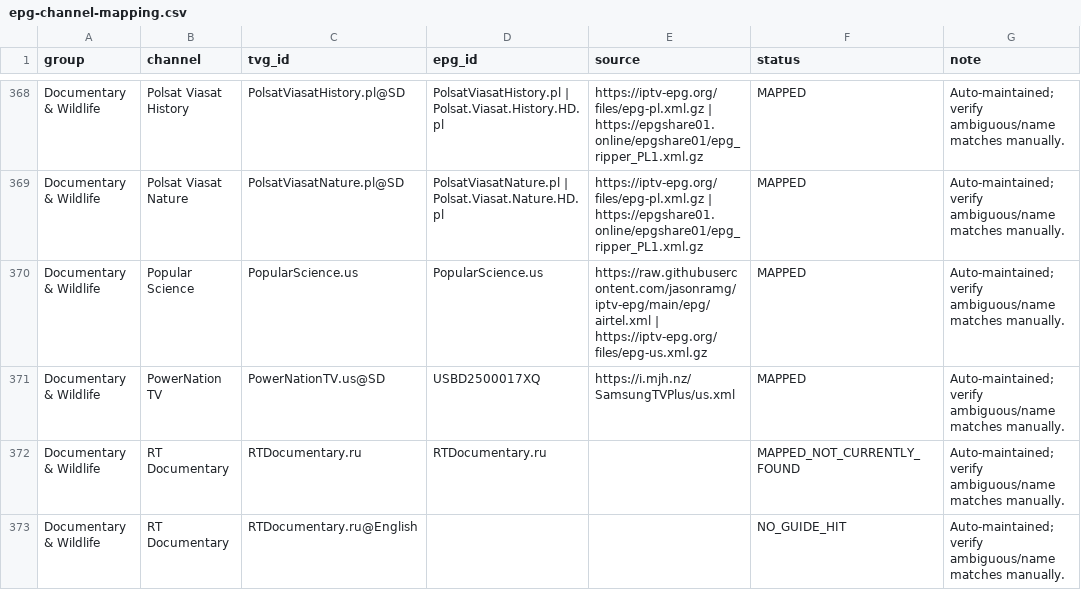
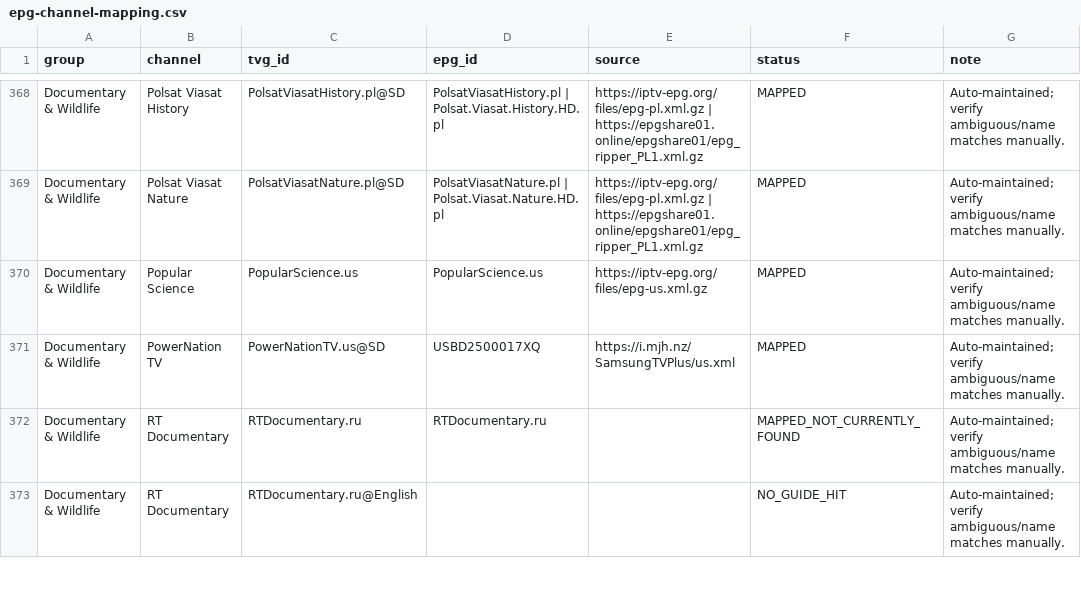
Before and after one commit to saeidrahmanbd/BDIX-IPTV, a CSV file: reports/epg-channel-mapping.csv, drawn as a sheet; only a part is shown, gaps mark what is left out; the diff covers the shown part only.

```diff
--- a/reports/epg-channel-mapping.csv
+++ b/reports/epg-channel-mapping.csv
@@ -369,3 +369,3 @@ Documentary & Wildlife,Polsat Viasat History,PolsatViasatHistory.pl@SD,PolsatVia
 Documentary & Wildlife,Polsat Viasat Nature,PolsatViasatNature.pl@SD,PolsatViasatNature.pl | Polsat.Viasat.Nature.HD.pl,https://iptv-epg.org/files/epg-pl.xml.gz | https://epgshare01.online/epgshare01/epg_ripper_PL1.xml.gz,MAPPED,Auto-maintained; verify ambiguous/name matches manually.
-Documentary & Wildlife,Popular Science,PopularScience.us,PopularScience.us,https://raw.githubusercontent.com/jasonramg/iptv-epg/main/epg/airtel.xml | https://iptv-epg.org/files/epg-us.xml.gz,MAPPED,Auto-maintained; verify ambiguous/name matches manually.
+Documentary & Wildlife,Popular Science,PopularScience.us,PopularScience.us,https://iptv-epg.org/files/epg-us.xml.gz,MAPPED,Auto-maintained; verify ambiguous/name matches manually.
 Documentary & Wildlife,PowerNation TV,PowerNationTV.us@SD,USBD2500017XQ,https://i.mjh.nz/SamsungTVPlus/us.xml,MAPPED,Auto-maintained; verify ambiguous/name matches manually.
```
Also changed, not shown: 8 edited cells elsewhere in this file, 10 other files.
